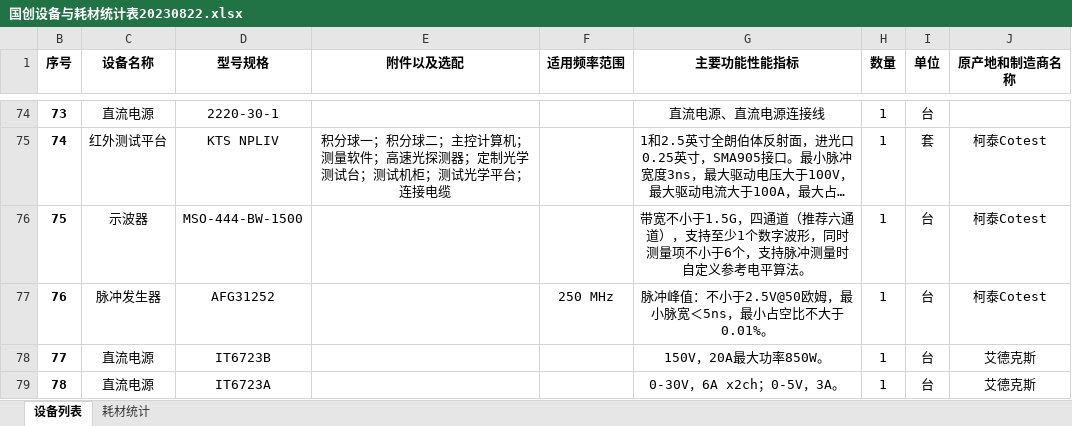
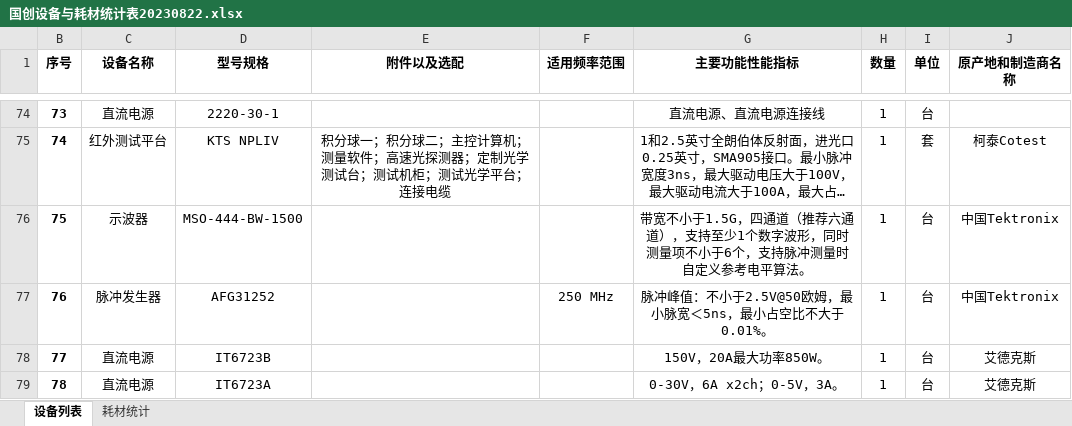
Before and after one commit to Maxwell-shiki/RF_automation, an Excel workbook: references/Devices/国创设备与耗材统计表20230822.xlsx, sheet 设备列表, drawn as a sheet; only a part is shown, gaps mark what is left out; long unchanged cells end in …; values as stored, in another font and other column widths than the file's, no borders; the diff names each change by its address in the sheet, - before the commit and + after, or states it on an @@ line.

Commit message:
docs(references/Devices): 更新仪器信息

```diff
--- a/references/Devices/国创设备与耗材统计表20230822.xlsx (sheet 设备列表)
+++ b/references/Devices/国创设备与耗材统计表20230822.xlsx (sheet 设备列表)
-J76:J77 (原产地和制造商名称): 柯泰Cotest
+J76:J77 (原产地和制造商名称): 中国Tektronix
```
Also changed, not shown: 21 other files.
